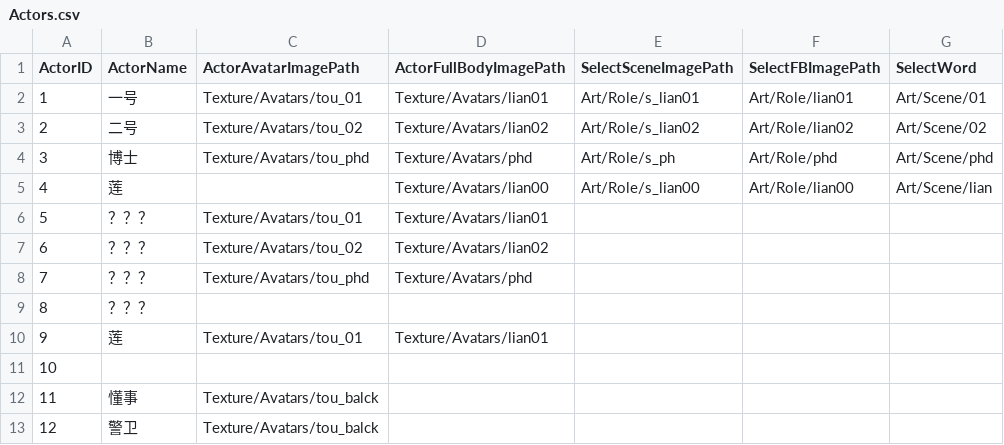
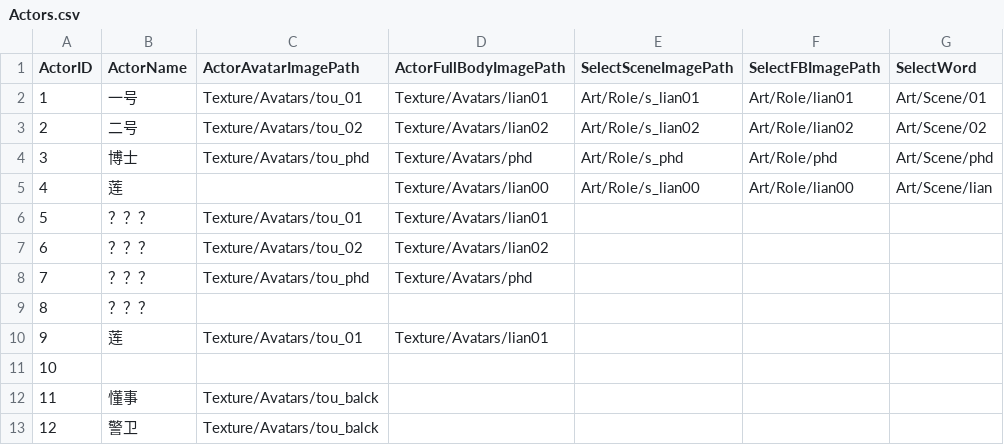
Before and after one commit to damagegithub/ProjectBooom, a CSV file: Assets/Resources/Tables/Actors.csv, drawn as a sheet; only a part is shown; the diff names each change by its address in the sheet, - before the commit and + after, or states it on an @@ line.

```diff
--- a/Assets/Resources/Tables/Actors.csv
+++ b/Assets/Resources/Tables/Actors.csv
-E4 (SelectSceneImagePath): Art/Role/s_ph
+E4 (SelectSceneImagePath): Art/Role/s_phd
```
Also changed, not shown: 13 other files.
